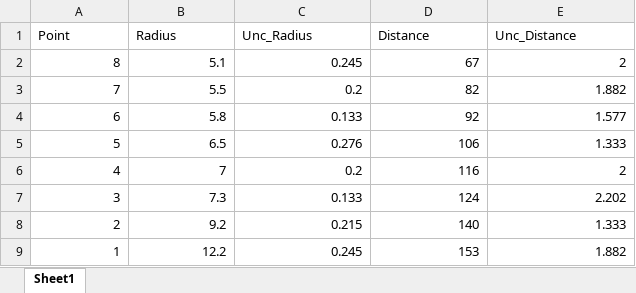
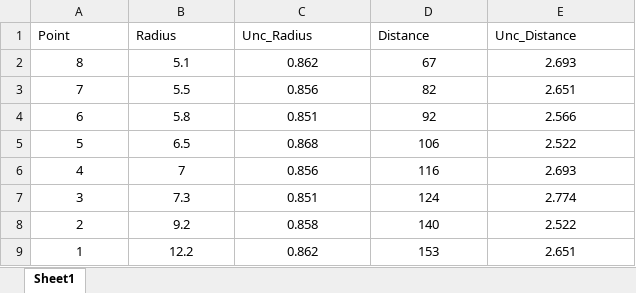
Before and after one commit to dopdahl16/PHYS-281, an Excel workbook: BubbleTrackData.xlsx, sheet Sheet1, drawn as a sheet; values as stored, in another font and other column widths than the file's, no borders; the diff names each change by its address in the sheet, - before the commit and + after, or states it on an @@ line.

```diff
--- a/BubbleTrackData.xlsx (sheet Sheet1)
+++ b/BubbleTrackData.xlsx (sheet Sheet1)
-A2:E9 alignment: right
+A2:E9 alignment: center
-C2 (Unc_Radius): 0.245
+C2 (Unc_Radius): 0.862
-E2 (Unc_Distance): 2
+E2 (Unc_Distance): 2.693
-C3 (Unc_Radius): 0.2
+C3 (Unc_Radius): 0.856
-E3 (Unc_Distance): 1.882
+E3 (Unc_Distance): 2.651
-C4 (Unc_Radius): 0.133
+C4 (Unc_Radius): 0.851
-E4 (Unc_Distance): 1.577
+E4 (Unc_Distance): 2.566
-C5 (Unc_Radius): 0.276
+C5 (Unc_Radius): 0.868
-E5 (Unc_Distance): 1.333
+E5 (Unc_Distance): 2.522
-C6 (Unc_Radius): 0.2
+C6 (Unc_Radius): 0.856
-E6 (Unc_Distance): 2
+E6 (Unc_Distance): 2.693
-C7 (Unc_Radius): 0.133
+C7 (Unc_Radius): 0.851
-E7 (Unc_Distance): 2.202
+E7 (Unc_Distance): 2.774
-C8 (Unc_Radius): 0.215
+C8 (Unc_Radius): 0.858
-E8 (Unc_Distance): 1.333
+E8 (Unc_Distance): 2.522
-C9 (Unc_Radius): 0.245
+C9 (Unc_Radius): 0.862
-E9 (Unc_Distance): 1.882
+E9 (Unc_Distance): 2.651
```
Also changed, not shown: 1 other file.
